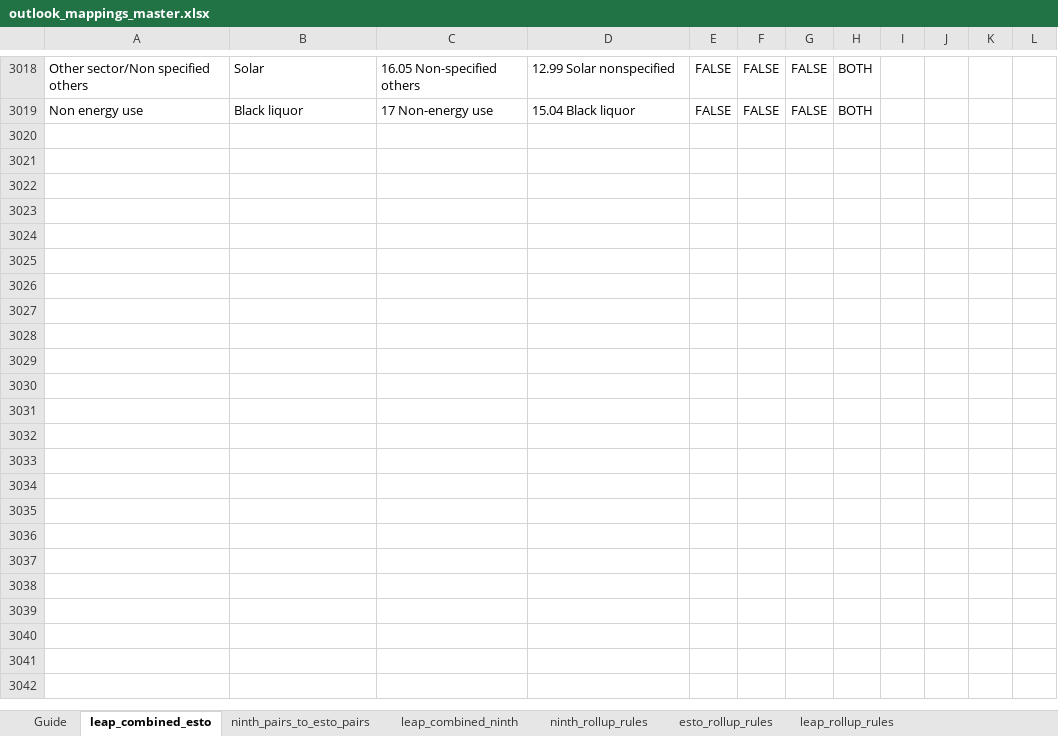
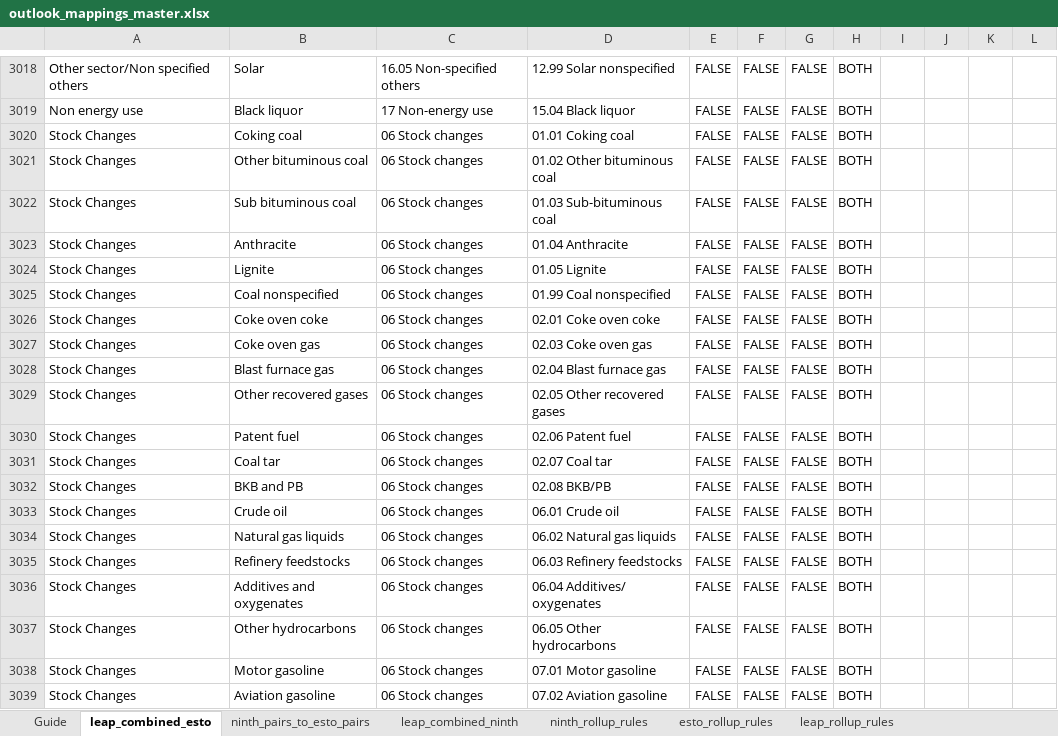
Before and after one commit to asia-pacific-energy-research-centre/leap_mappings, an Excel workbook: config/outlook_mappings_master.xlsx, sheet leap_combined_esto, drawn as a sheet; only a part is shown, gaps mark what is left out; values as stored, in another font and other column widths than the file's, no borders; conditional formats not drawn; rows hold the shown columns only; the diff covers the shown part only; the diff names each change by its address in the sheet, - before the commit and + after, or states it on an @@ line.

Commit message:
codex: install reviewed mapping workbook updates
Includes the reviewed ESTO Extended, stock-change, statistical-discrepancy, demand-row removal, and rollup-label mapping state. Normalizes maintained mapping flags to plain Boolean values without in-cell controls.\n\nValidation: 36 unique active rollup label overrides; 41 XLSX package members; no formula-error matches; all three maintained mapping sheets use real Boolean flags.

```diff
--- a/config/outlook_mappings_master.xlsx (sheet leap_combined_esto)
+++ b/config/outlook_mappings_master.xlsx (sheet leap_combined_esto)
+row 3020: Stock Changes | Coking coal | 06 Stock changes | 01.01 Coking coal | FALSE | FALSE | FALSE | BOTH
+row 3021: Stock Changes | Other bituminous coal | 06 Stock changes | 01.02 Other bituminous coal | FALSE | FALSE | FALSE | BOTH
+row 3022: Stock Changes | Sub bituminous coal | 06 Stock changes | 01.03 Sub-bituminous coal | FALSE | FALSE | FALSE | BOTH
+row 3023: Stock Changes | Anthracite | 06 Stock changes | 01.04 Anthracite | FALSE | FALSE | FALSE | BOTH
+row 3024: Stock Changes | Lignite | 06 Stock changes | 01.05 Lignite | FALSE | FALSE | FALSE | BOTH
+row 3025: Stock Changes | Coal nonspecified | 06 Stock changes | 01.99 Coal nonspecified | FALSE | FALSE | FALSE | BOTH
+row 3026: Stock Changes | Coke oven coke | 06 Stock changes | 02.01 Coke oven coke | FALSE | FALSE | FALSE | BOTH
+row 3027: Stock Changes | Coke oven gas | 06 Stock changes | 02.03 Coke oven gas | FALSE | FALSE | FALSE | BOTH
+row 3028: Stock Changes | Blast furnace gas | 06 Stock changes | 02.04 Blast furnace gas | FALSE | FALSE | FALSE | BOTH
+row 3029: Stock Changes | Other recovered gases | 06 Stock changes | 02.05 Other recovered gases | FALSE | FALSE | FALSE | BOTH
+row 3030: Stock Changes | Patent fuel | 06 Stock changes | 02.06 Patent fuel | FALSE | FALSE | FALSE | BOTH
+row 3031: Stock Changes | Coal tar | 06 Stock changes | 02.07 Coal tar | FALSE | FALSE | FALSE | BOTH
+row 3032: Stock Changes | BKB and PB | 06 Stock changes | 02.08 BKB/PB | FALSE | FALSE | FALSE | BOTH
+row 3033: Stock Changes | Crude oil | 06 Stock changes | 06.01 Crude oil | FALSE | FALSE | FALSE | BOTH
+row 3034: Stock Changes | Natural gas liquids | 06 Stock changes | 06.02 Natural gas liquids | FALSE | FALSE | FALSE | BOTH
+row 3035: Stock Changes | Refinery feedstocks | 06 Stock changes | 06.03 Refinery feedstocks | FALSE | FALSE | FALSE | BOTH
+row 3036: Stock Changes | Additives and oxygenates | 06 Stock changes | 06.04 Additives/ oxygenates | FALSE | FALSE | FALSE | BOTH
+row 3037: Stock Changes | Other hydrocarbons | 06 Stock changes | 06.05 Other hydrocarbons | FALSE | FALSE | FALSE | BOTH
+row 3038: Stock Changes | Motor gasoline | 06 Stock changes | 07.01 Motor gasoline | FALSE | FALSE | FALSE | BOTH
+row 3039: Stock Changes | Aviation gasoline | 06 Stock changes | 07.02 Aviation gasoline | FALSE | FALSE | FALSE | BOTH
```
Also changed, not shown: 120 added rows, 723 edited cells and cell formats elsewhere in this sheet, sheet ninth_pairs_to_esto_pairs, sheet leap_combined_ninth, charts or pictures.
